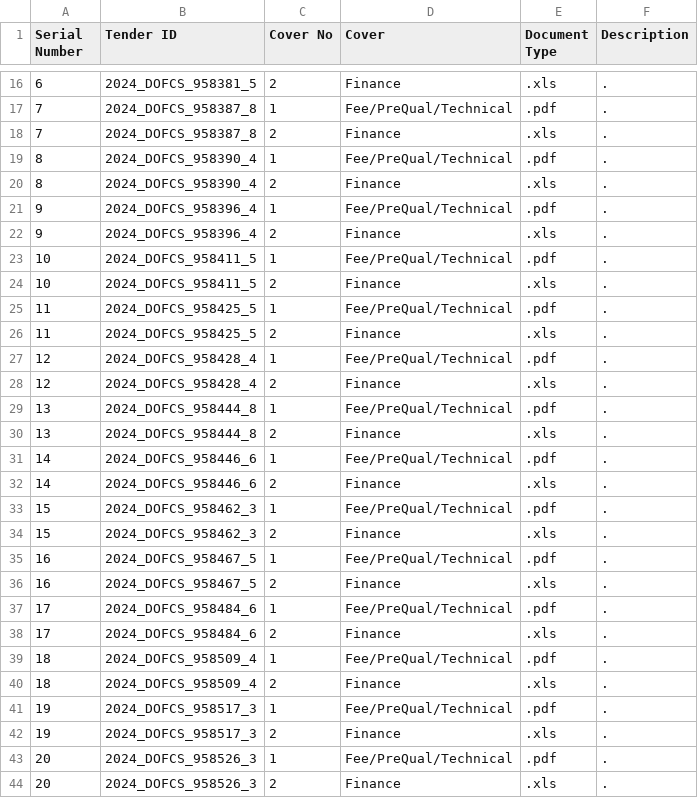
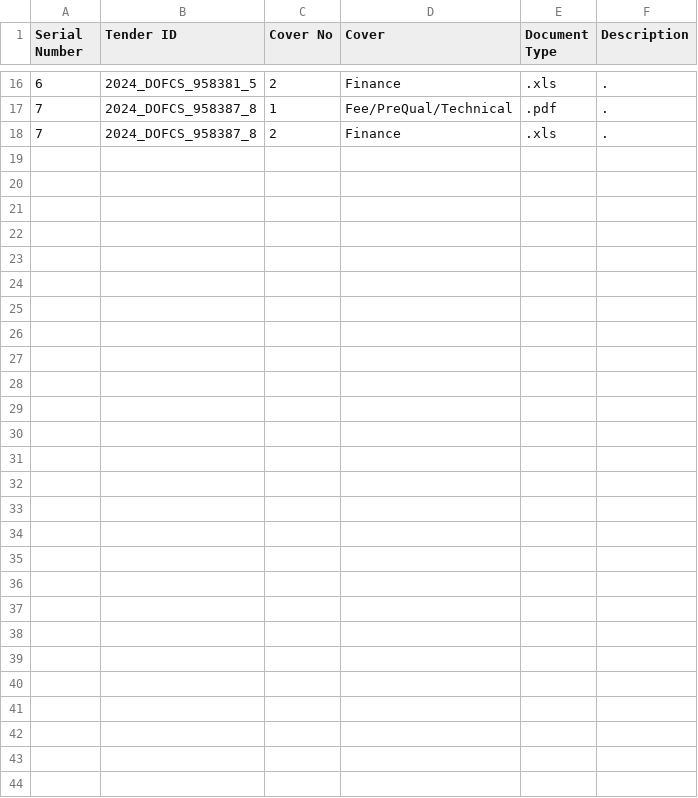
Before and after one commit to vx6Fid/TenderScraper, a CSV file: out/cover_details.csv, drawn as a sheet; only a part is shown, gaps mark what is left out.

```diff
--- a/out/cover_details.csv
+++ b/out/cover_details.csv
@@ -18,27 +18 @@ Serial Number,Tender ID,Cover No,Cover,Document Type,Description
 7,2024_DOFCS_958387_8,2,Finance,.xls,.
-8,2024_DOFCS_958390_4,1,Fee/PreQual/Technical,.pdf,.
-8,2024_DOFCS_958390_4,2,Finance,.xls,.
-9,2024_DOFCS_958396_4,1,Fee/PreQual/Technical,.pdf,.
-9,2024_DOFCS_958396_4,2,Finance,.xls,.
-10,2024_DOFCS_958411_5,1,Fee/PreQual/Technical,.pdf,.
-10,2024_DOFCS_958411_5,2,Finance,.xls,.
-11,2024_DOFCS_958425_5,1,Fee/PreQual/Technical,.pdf,.
-11,2024_DOFCS_958425_5,2,Finance,.xls,.
-12,2024_DOFCS_958428_4,1,Fee/PreQual/Technical,.pdf,.
-12,2024_DOFCS_958428_4,2,Finance,.xls,.
-13,2024_DOFCS_958444_8,1,Fee/PreQual/Technical,.pdf,.
-13,2024_DOFCS_958444_8,2,Finance,.xls,.
-14,2024_DOFCS_958446_6,1,Fee/PreQual/Technical,.pdf,.
-14,2024_DOFCS_958446_6,2,Finance,.xls,.
-15,2024_DOFCS_958462_3,1,Fee/PreQual/Technical,.pdf,.
-15,2024_DOFCS_958462_3,2,Finance,.xls,.
-16,2024_DOFCS_958467_5,1,Fee/PreQual/Technical,.pdf,.
-16,2024_DOFCS_958467_5,2,Finance,.xls,.
-17,2024_DOFCS_958484_6,1,Fee/PreQual/Technical,.pdf,.
-17,2024_DOFCS_958484_6,2,Finance,.xls,.
-18,2024_DOFCS_958509_4,1,Fee/PreQual/Technical,.pdf,.
-18,2024_DOFCS_958509_4,2,Finance,.xls,.
-19,2024_DOFCS_958517_3,1,Fee/PreQual/Technical,.pdf,.
-19,2024_DOFCS_958517_3,2,Finance,.xls,.
-20,2024_DOFCS_958526_3,1,Fee/PreQual/Technical,.pdf,.
-20,2024_DOFCS_958526_3,2,Finance,.xls,.
```
Also changed, not shown: out/emd_fee_details.csv, out/payment_instruments.csv, 9 other files.
